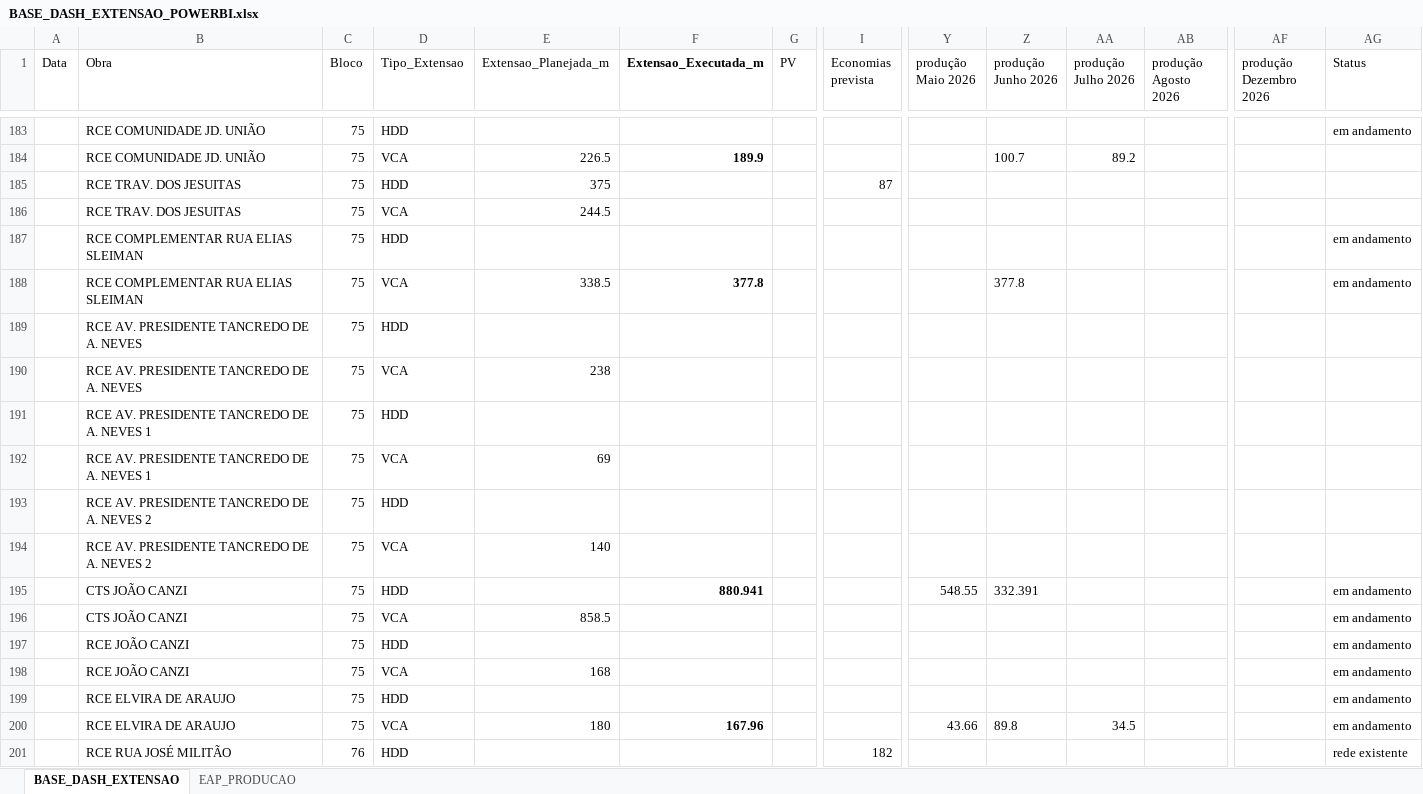
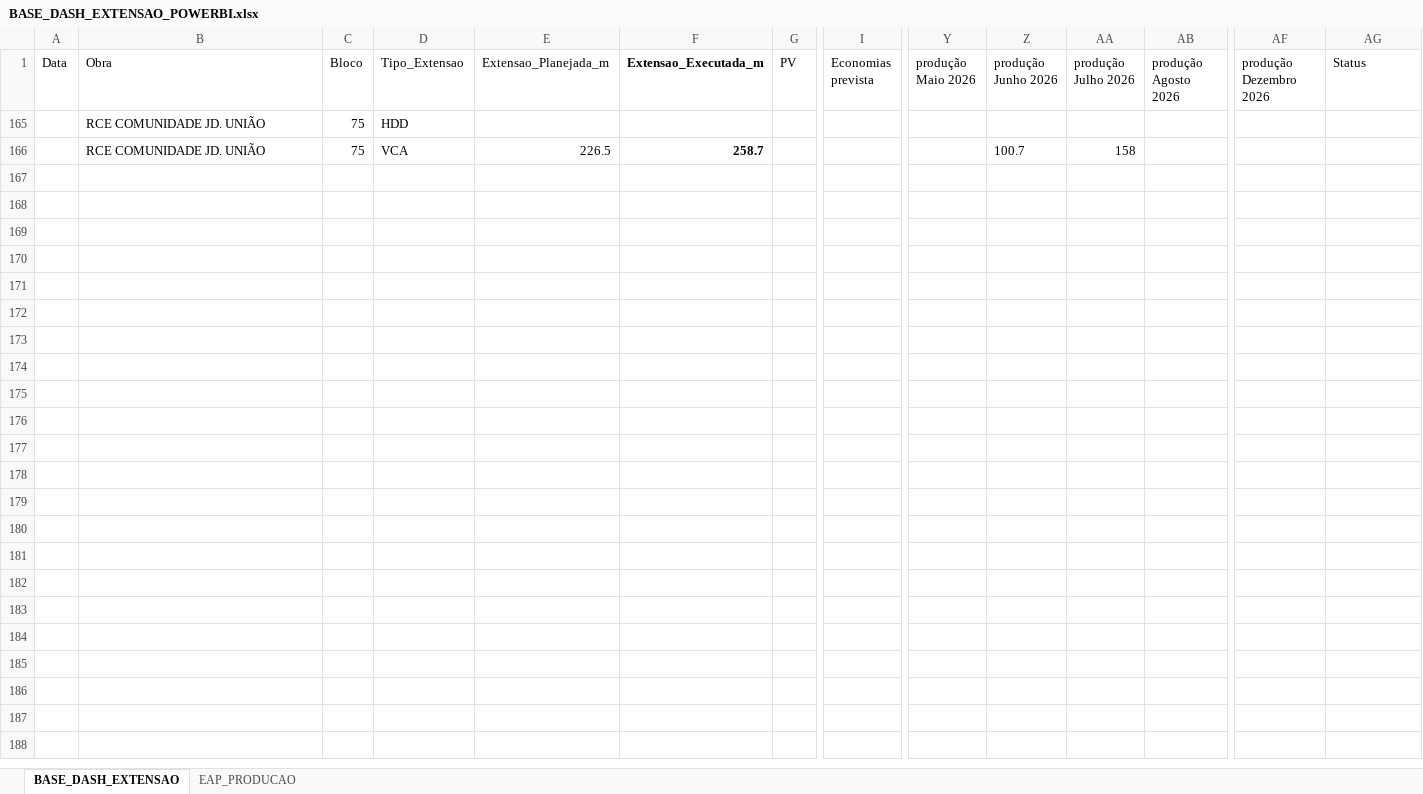
Before and after one commit to integra6a-star/dashboard-obras, an Excel workbook: BASE_DASH_EXTENSAO_POWERBI.xlsx, sheet BASE_DASH_EXTENSAO, drawn as a sheet; only a part is shown, gaps mark what is left out; values as stored, in another font and other column widths than the file's, no borders; table styles not drawn; removed rows and columns are numbered as before the commit, all else as after; rows hold the shown columns only; the diff covers the shown part only; the diff names each change by its address in the sheet, - before the commit and + after, or states it on an @@ line.

Commit message:
Atualiza EAP extensao e PDS de 13 julho

```diff
--- a/BASE_DASH_EXTENSAO_POWERBI.xlsx (sheet BASE_DASH_EXTENSAO)
+++ b/BASE_DASH_EXTENSAO_POWERBI.xlsx (sheet BASE_DASH_EXTENSAO)
-AG165 (Status): em andamento
+AG165 (Status): (empty)
-F166 (Extensao_Executada_m): 189.9
+F166 (Extensao_Executada_m): 258.7
-AA166 (produção Julho 2026): 89.2
+AA166 (produção Julho 2026): 158
-row 185:  | RCE TRAV. DOS JESUITAS | 75 | HDD | 375 |  |  | 87
-row 186:  | RCE TRAV. DOS JESUITAS | 75 | VCA | 244.5
-row 187:  | RCE COMPLEMENTAR RUA ELIAS SLEIMAN | 75 | HDD |  |  |  |  |  |  |  |  |  | em andamento
-row 188:  | RCE COMPLEMENTAR RUA ELIAS SLEIMAN | 75 | VCA | 338.5 | 377.8 |  |  |  | 377.8 |  |  |  | em andamento
-row 189:  | RCE AV. PRESIDENTE TANCREDO DE A. NEVES | 75 | HDD
-row 190:  | RCE AV. PRESIDENTE TANCREDO DE A. NEVES | 75 | VCA | 238
-row 191:  | RCE AV. PRESIDENTE TANCREDO DE A. NEVES 1 | 75 | HDD
@@ row 192 hidden:  | RCE AV. PRESIDENTE TANCREDO DE A. NEVES 1 | 75 | VCA | 69 @@
-row 193:  | RCE AV. PRESIDENTE TANCREDO DE A. NEVES 2 | 75 | HDD
-row 194:  | RCE AV. PRESIDENTE TANCREDO DE A. NEVES 2 | 75 | VCA | 140
-row 195:  | CTS JOÃO CANZI | 75 | HDD |  | 880.941 |  |  | 548.55 | 332.391 |  |  |  | em andamento
-row 196:  | CTS JOÃO CANZI | 75 | VCA | 858.5 |  |  |  |  |  |  |  |  | em andamento
@@ row 197 hidden:  | RCE JOÃO CANZI | 75 | HDD |  |  |  |  |  |  |  |  |  | em andamento @@
-row 198:  | RCE JOÃO CANZI | 75 | VCA | 168 |  |  |  |  |  |  |  |  | em andamento
-row 199:  | RCE ELVIRA DE ARAUJO | 75 | HDD |  |  |  |  |  |  |  |  |  | em andamento
-row 200:  | RCE ELVIRA DE ARAUJO | 75 | VCA | 180 | 167.96 |  |  | 43.66 | 89.8 | 34.5 |  |  | em andamento
-row 201:  | RCE RUA JOSÉ MILITÃO | 76 | HDD |  |  |  | 182 |  |  |  |  |  | rede existente
```
Also changed, not shown: 96 removed rows and 102 hidden or unhidden rows elsewhere in this sheet, hidden cells, EAP_PRODUCAO.xlsx, docs/BASE_DASH_EXTENSAO_POWERBI.xlsx, 13 other files.
